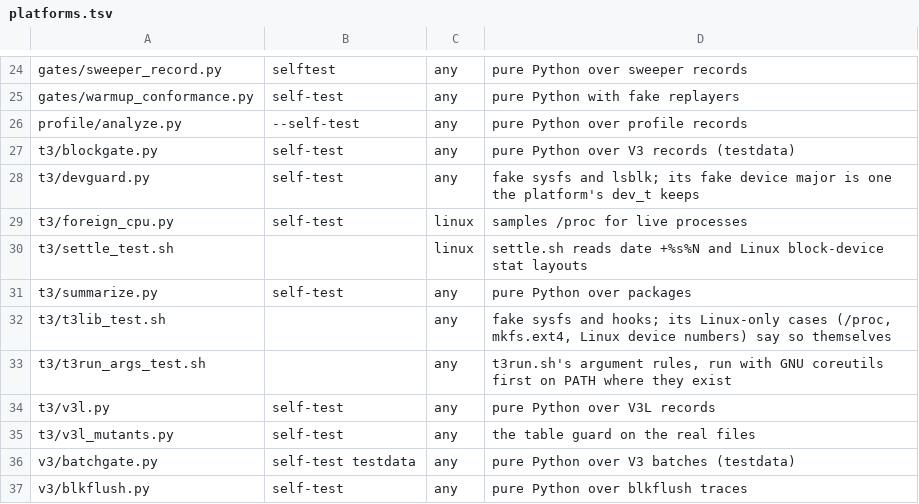
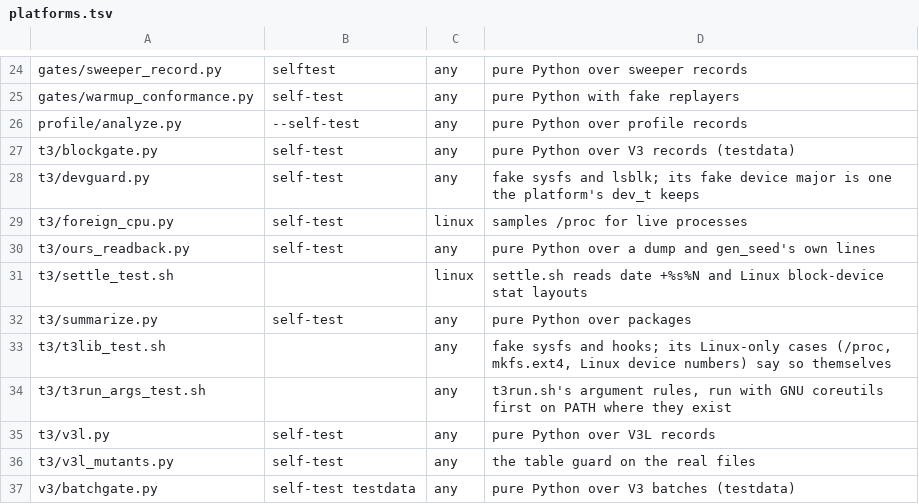
Before and after one commit to RyanLin5967/turso, a TSV file: fastest/linux/gates/platforms.tsv, drawn as a sheet; only a part is shown, gaps mark what is left out; the shorter side is filled out with more unchanged rows.

Commit message:
fastest-linux: ours times against the ONE gen_seed parent and writes its fixture record (the owed ours fixture record; reds 7a, the summarize and t3lib reds before)
fastest_profile gains --seed-sql FILE --age-sql FILE [--live L] [--dump-trunk FILE]:
- it feeds gen_seed's parent and aging statement by statement (each autocommitted, as the competitors' seeds do),
  and --rows must equal the rows loaded;
- the first write becomes the competitors' M1 op (UPDATE t SET v = v + 1 WHERE id = random), and the trunk check
  is count and sum(v) unchanged;
- --live: the prebranch, L live branches each with one private M1 write, untimed, their count MEASURED, and the
  only branches left after the deletes;
- --dump-trunk writes t as id/v/pad for the read-back;
- summary.json gains fixture {seed_lines, age_lines, prebranch, live_branches, trunk_count, trunk_sum}.
Without these flags nothing changes: the profiling job's own seed and write.
t3lib.sh adds ours_parent and ours_fixture_record; fixture.json goes through comp's fixture.py write over
ours_readback.py's read-back.
t3run.sh:
- ROWS=10000 for every system (FT_ROWS to the competitors; --rows and the parent to ours);
- preflight requires the two functions; NEEDS gains t3/ours_readback.py;
- platforms.tsv gains its row.
RUN on the Mac:
- the driver with a 2000-row parent, aged 50, with live 3: rc 0, fixture {seed_lines 3, age_lines 50,
  live_branches 3, trunk_count 2000, trunk_sum 22109738}. Its dump reads back 2000|22109738|16814016890, equal to
  gen_seed facts(), and both stream digests match;
- t3lib_test 101/101 and summarize 133/133 on the t3 fold;
- driver_arms on the lane binary: k1, k2 and k3 check refuse only on exception_counters, which this lane's engine
  does not have (fastest-linux-exc does), as before this change.

```diff
--- a/fastest/linux/gates/platforms.tsv
+++ b/fastest/linux/gates/platforms.tsv
@@ -29,2 +29,3 @@ t3/devguard.py	self-test	any	fake sysfs and lsblk; its fake device major is one
 t3/foreign_cpu.py	self-test	linux	samples /proc for live processes
+t3/ours_readback.py	self-test	any	pure Python over a dump and gen_seed's own lines
 t3/settle_test.sh		linux	settle.sh reads date +%s%N and Linux block-device stat layouts
```
Also changed, not shown: 3 other files.
